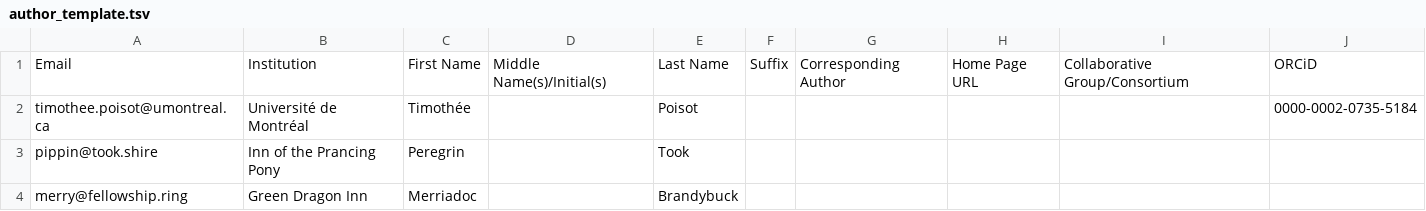
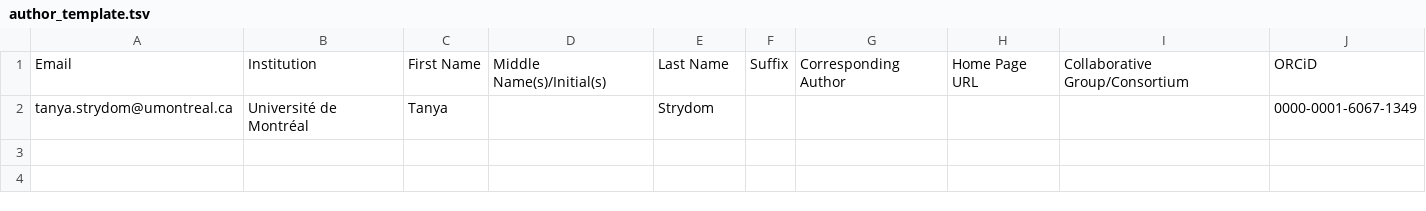
Before and after one commit to TanyaS08/trouble_tatooine, a TSV file: author_template.tsv, drawn as a sheet; removed rows and columns are numbered as before the commit, all else as after; the diff names each change by its address in the sheet, - before the commit and + after, or states it on an @@ line.

Commit message:
Deploying to gh-pages from @ TanyaS08/trouble_tatooine@ddfa0977210ad41b741e522c4436a271bb9ad80d 🚀

```diff
--- a/author_template.tsv
+++ b/author_template.tsv
-row 2: timothee.poisot@umontreal.ca | Université de Montréal | Timothée |  | Poisot |  |  |  |  | 0000-0002-0735-5184
-row 3: pippin@took.shire | Inn of the Prancing Pony | Peregrin |  | Took
-row 4: merry@fellowship.ring | Green Dragon Inn | Merriadoc |  | Brandybuck
+row 2: tanya.strydom@umontreal.ca | Université de Montréal | Tanya |  | Strydom |  |  |  |  | 0000-0001-6067-1349
```
Also changed, not shown: 5 other files.
